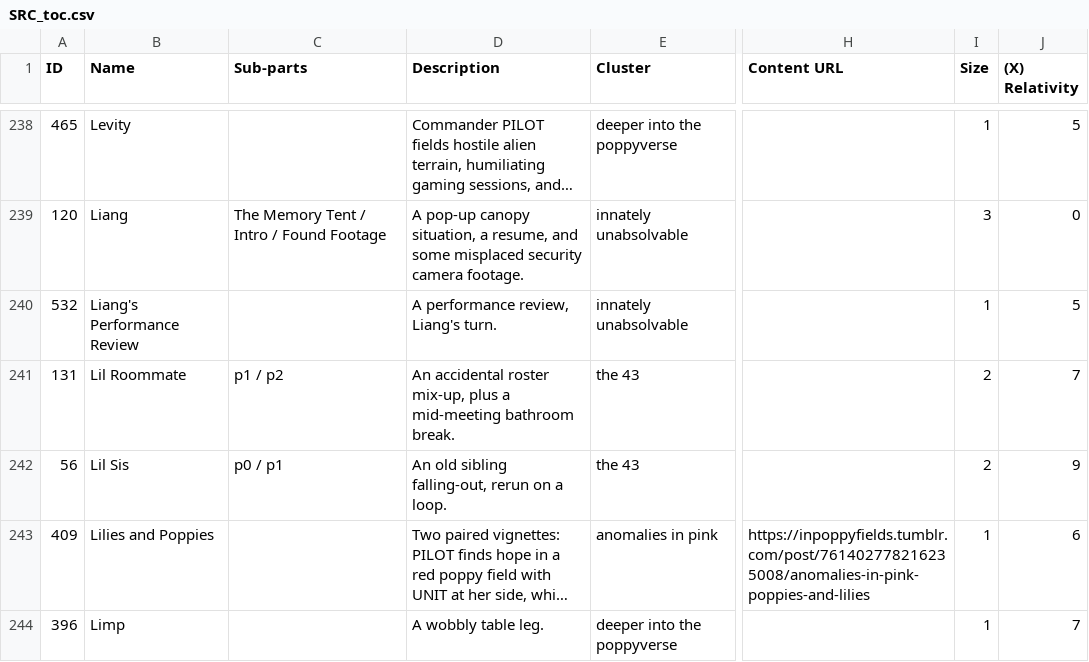
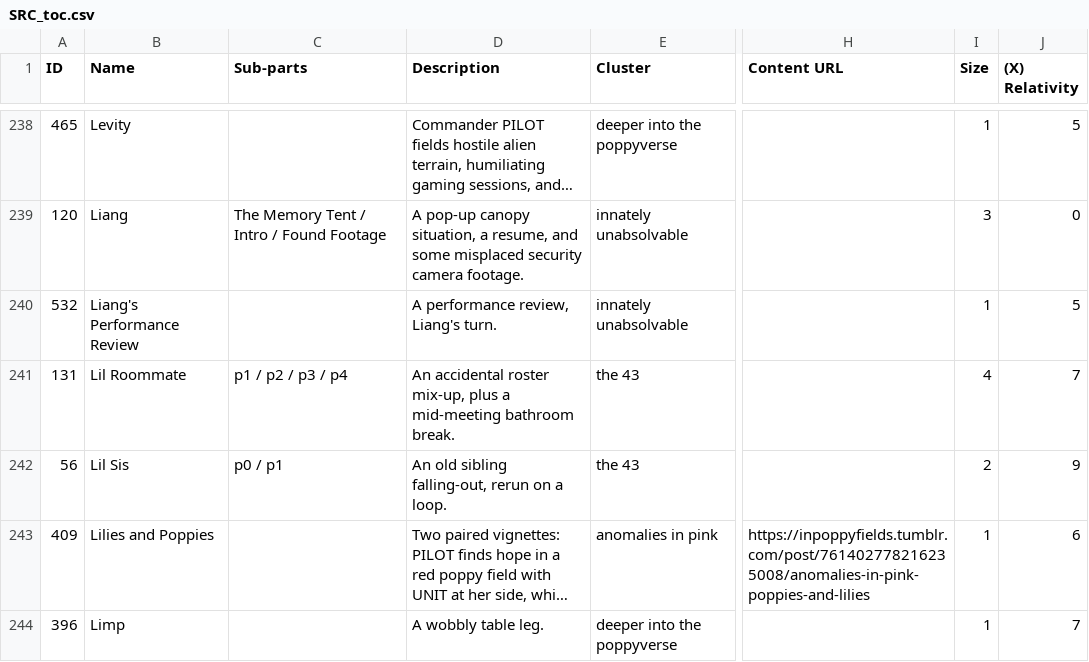
Before and after one commit to ProgrammingInPoppyFields/poppyverse-interactive-map, a CSV file: SRC_toc.csv, drawn as a sheet; only a part is shown, gaps mark what is left out; long unchanged cells end in …; the diff covers the shown part only; the diff names each change by its address in the sheet, - before the commit and + after, or states it on an @@ line.

Commit message:
Reconcile "the 43" cluster catalog with current SSD state
Fixes broken SSD Root resolution on Official Intro and The Shepherd,
updates sub-part counts for The Shepherd, Lil Roommate, and The Adult
to match what's actually on disk, and catalogs a previously-uncatalogued
companion essay as a new row (kept in the cluster's established
work-safe euphemism style, with coordinates re-derived from a full read
rather than guessed).

```diff
--- a/SRC_toc.csv
+++ b/SRC_toc.csv
-C241 (Sub-parts): p1 / p2
+C241 (Sub-parts): p1 / p2 / p3 / p4
-I241 (Size): 2
+I241 (Size): 4
```
Also changed, not shown: 1 added row and 7 edited cells elsewhere in this file, 2 other files.
